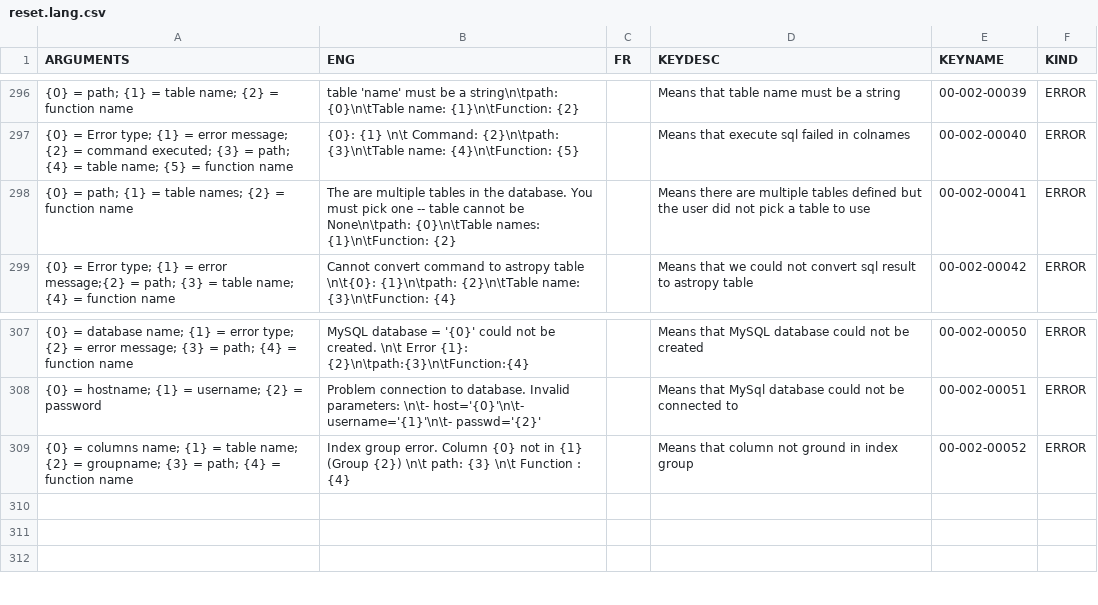
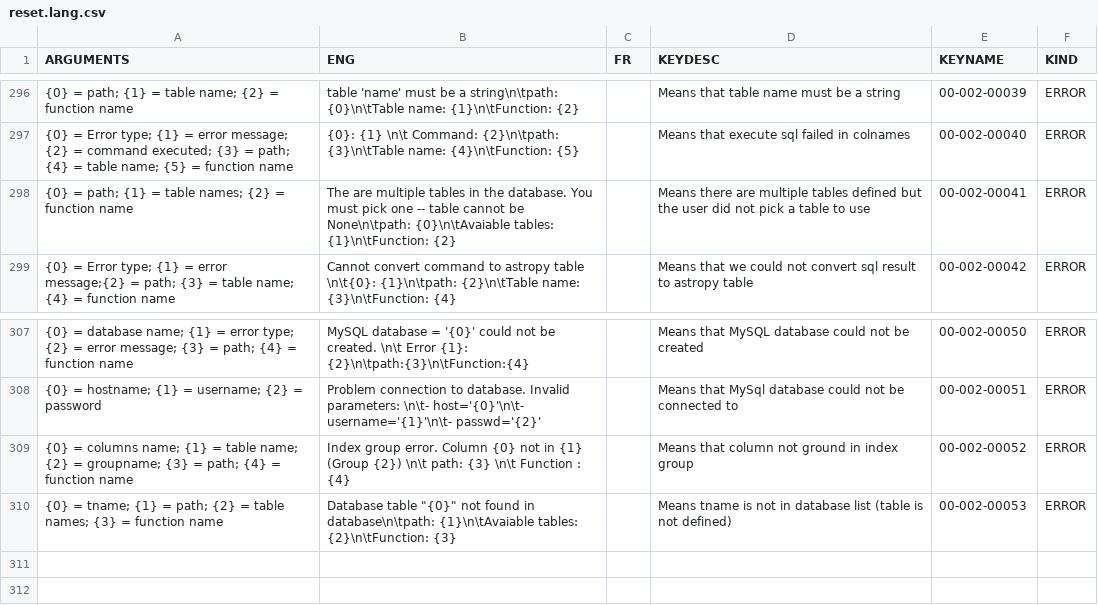
Before and after one commit to njcuk9999/apero-drs, a CSV file: apero/lang/databases/reset.lang.csv, drawn as a sheet; only a part is shown, gaps mark what is left out; the diff names each change by its address in the sheet, - before the commit and + after, or states it on an @@ line.

Commit message:
update error for database not found (was ambiguous)

```diff
--- a/apero/lang/databases/reset.lang.csv
+++ b/apero/lang/databases/reset.lang.csv
-B298 (ENG): …be None\n\tpath: {0}\n\tTable names: {1}\n\tFunction: {2}
+B298 (ENG): …be None\n\tpath: {0}\n\tAvaiable tables: {1}\n\tFunction: {2}
-row 310: (empty)
+row 310: {0} = tname; {1} = path; {2} = table names; {3} = function name | Database table "{0}" not found in database\n\tpath: {1}\n\tAvaiable tables: {2}\n\tFunction: {3} |  | Means tname is not in database list (table is not defined) | 00-002-00053 | ERROR
```
Also changed, not shown: 3 other files.
